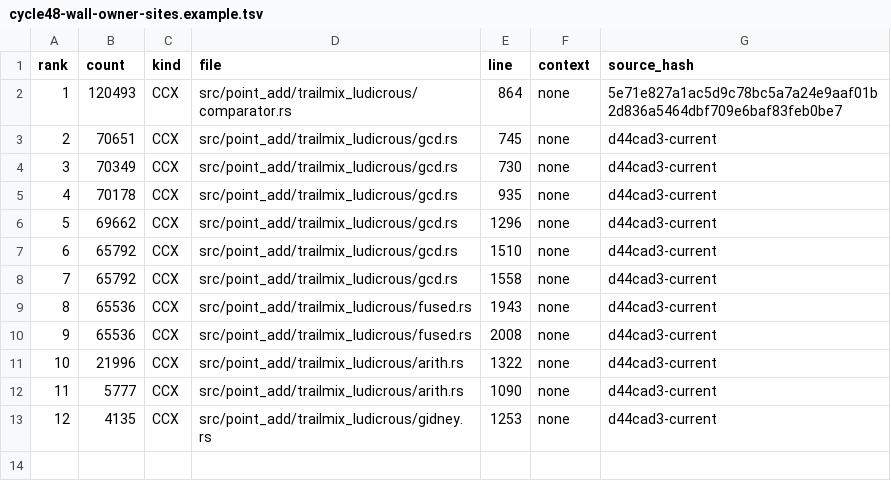
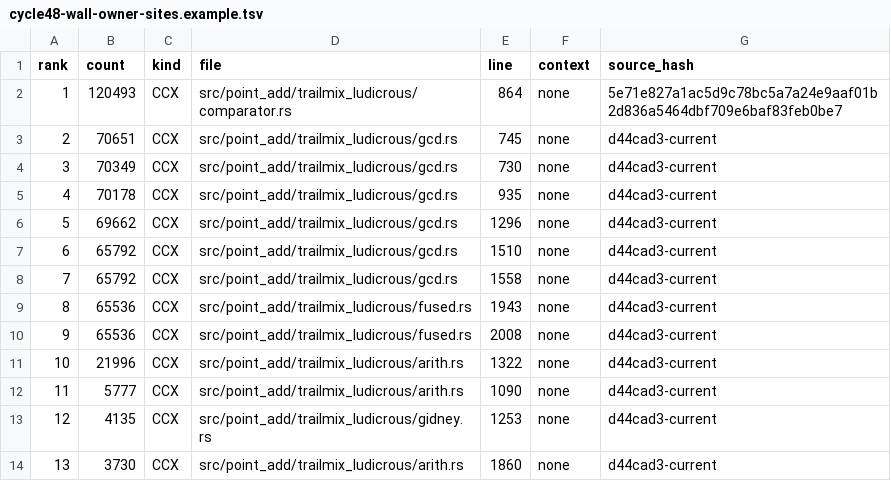
Before and after one commit to welttowelt/storm-ecdsa-harness, a TSV file: examples/cycle48-wall-owner-sites.example.tsv, drawn as a sheet; the diff names each change by its address in the sheet, - before the commit and + after, or states it on an @@ line.

Commit message:
Classify cycle48 Gidney boundary carry

```diff
--- a/examples/cycle48-wall-owner-sites.example.tsv
+++ b/examples/cycle48-wall-owner-sites.example.tsv
+row 14: 13 | 3730 | CCX | src/point_add/trailmix_ludicrous/arith.rs | 1860 | none | d44cad3-current
```
Also changed, not shown: 2 other files.
